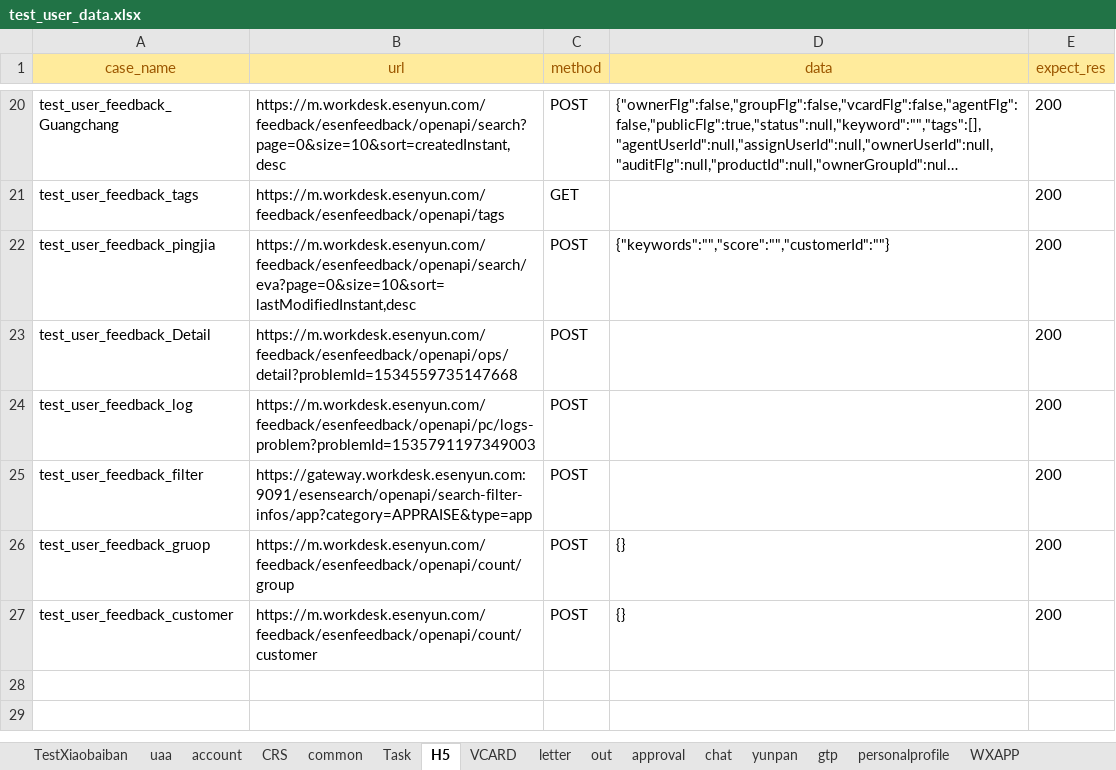
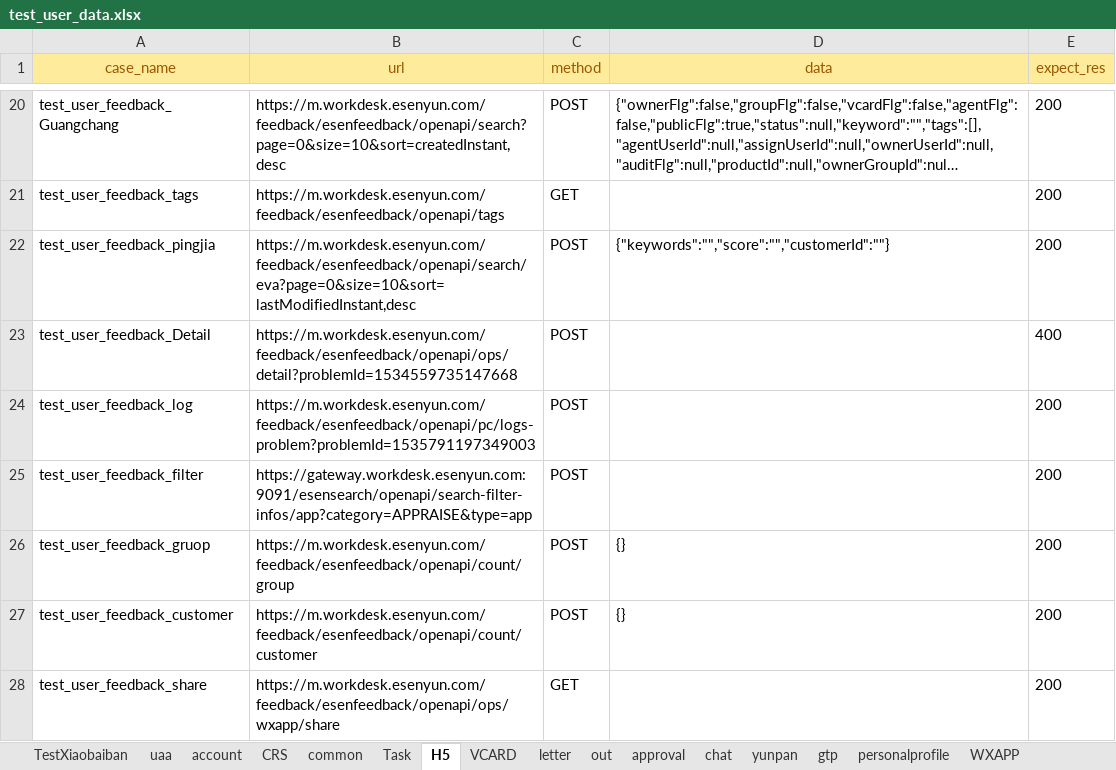
Before and after one commit to caoruihua/jiekou_yituanma, an Excel workbook: data/test_user_data.xlsx, sheet H5, drawn as a sheet; only a part is shown, gaps mark what is left out; long unchanged cells end in …; values as stored, in another font and other column widths than the file's, no borders; the diff names each change by its address in the sheet, - before the commit and + after, or states it on an @@ line.

```diff
--- a/data/test_user_data.xlsx (sheet H5)
+++ b/data/test_user_data.xlsx (sheet H5)
-E23 (expect_res): 200
+E23 (expect_res): 400
+row 28: test_user_feedback_share | https://m.workdesk.esenyun.com/feedback/esenfeedback/openapi/ops/wxapp/share | GET |  | 200
```
Also changed, not shown: sheet TestXiaobaiban, sheet Task, sheet gtp, 5 other files.
